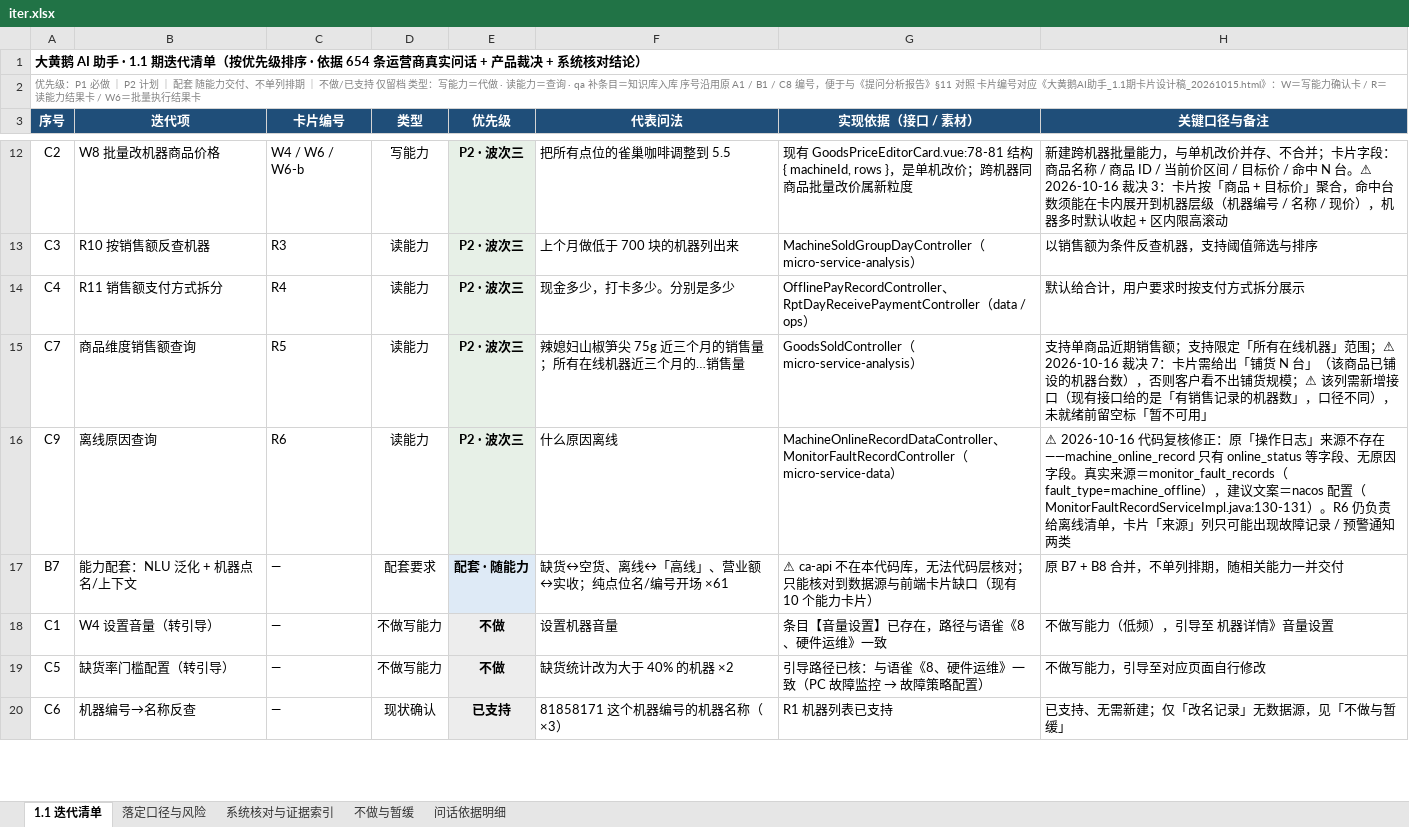
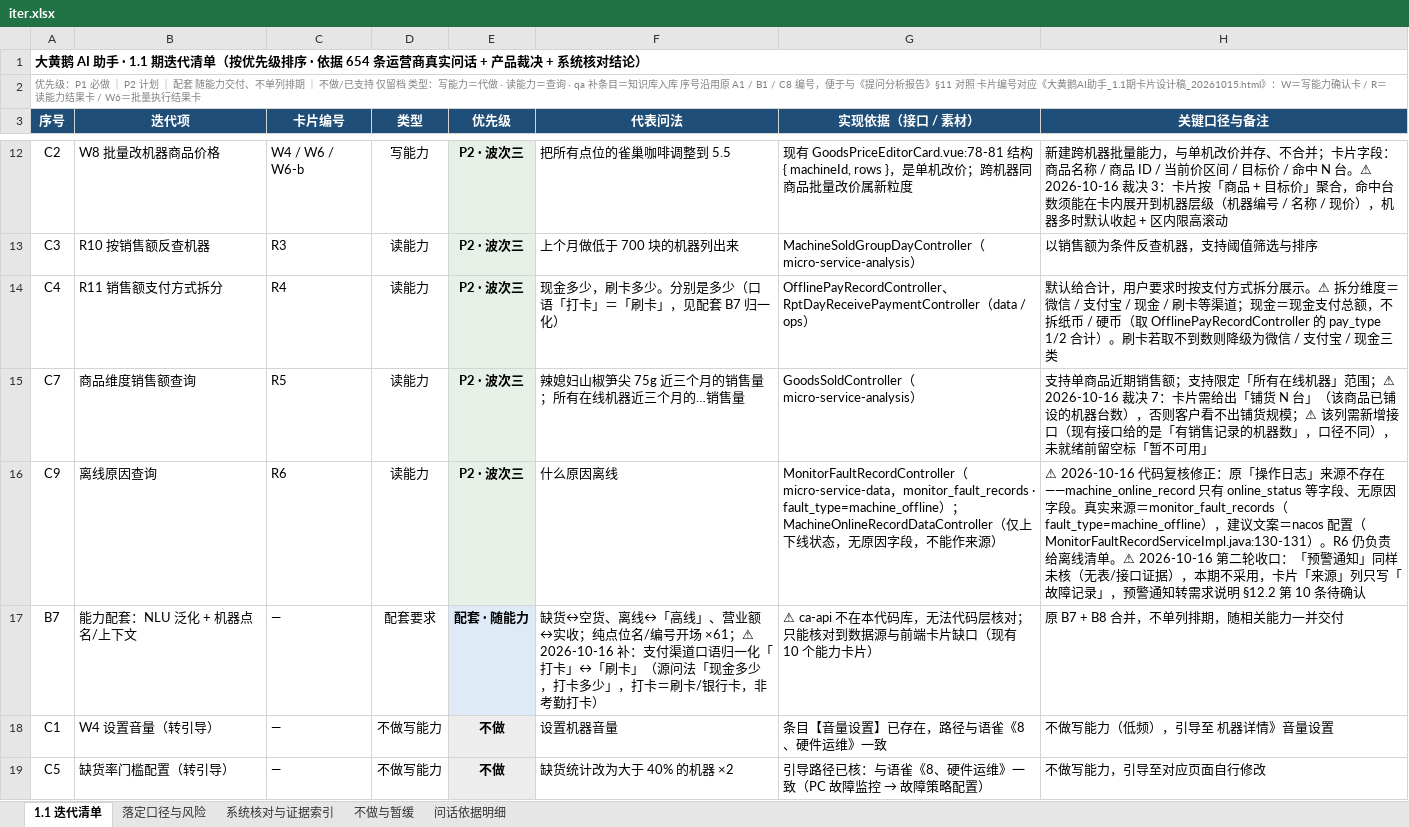
Before and after one commit to wyy1746919440/dhe-ai-assistant-v11, an Excel workbook: iter.xlsx, sheet 1.1 迭代清单, drawn as a sheet; only a part is shown, gaps mark what is left out; the shorter side is filled out with more unchanged rows; values as stored, in another font and other column widths than the file's, no borders; the diff names each change by its address in the sheet, - before the commit and + after, or states it on an @@ line.

```diff
--- a/iter.xlsx (sheet 1.1 迭代清单)
+++ b/iter.xlsx (sheet 1.1 迭代清单)
-F14 (代表问法): 现金多少，打卡多少。分别是多少
+F14 (代表问法): 现金多少，刷卡多少。分别是多少（口语「打卡」＝「刷卡」，见配套 B7 归一化）
-H14 (关键口径与备注): …拆分展示
+H14 (关键口径与备注): …拆分展示。⚠ 拆分维度＝微信 / 支付宝 / 现金 / 刷卡等渠道；现金＝现金支付总额，不拆纸币 / 硬币（取 OfflinePayRecordController 的 pay_type 1/2 合计）。刷卡若取不到数则降级为微信 / 支付宝 / 现金三类
-G16 (实现依据（接口 / 素材）): MachineOnlineRecordDataController、MonitorFaultRecordController（micro-service-data）
+G16 (实现依据（接口 / 素材）): MonitorFaultRecordController（micro-service-data，monitor_fault_records · fault_type=machine_offline）；MachineOnlineRecordDataController（仅上下线状态，无原因字段，不能作来源）
-H16 (关键口径与备注): …清单，卡片「来源」列只可能出现故障记录 / 预警通知两类
+H16 (关键口径与备注): …清单。⚠ 2026-10-16 第二轮收口：「预警通知」同样未核（无表/接口证据），本期不采用，卡片「来源」列只写「故障记录」，预警通知转需求说明 §12.2 第 10 条待确认
-F17 (代表问法): …开场 ×61
+F17 (代表问法): …开场 ×61；⚠ 2026-10-16 补：支付渠道口语归一化「打卡」↔「刷卡」（源问法「现金多少，打卡多少」，打卡＝刷卡/银行卡，非考勤打卡）
```
Also changed, not shown: sheet 落定口径与风险, sheet 问话依据明细, 5 other files.
